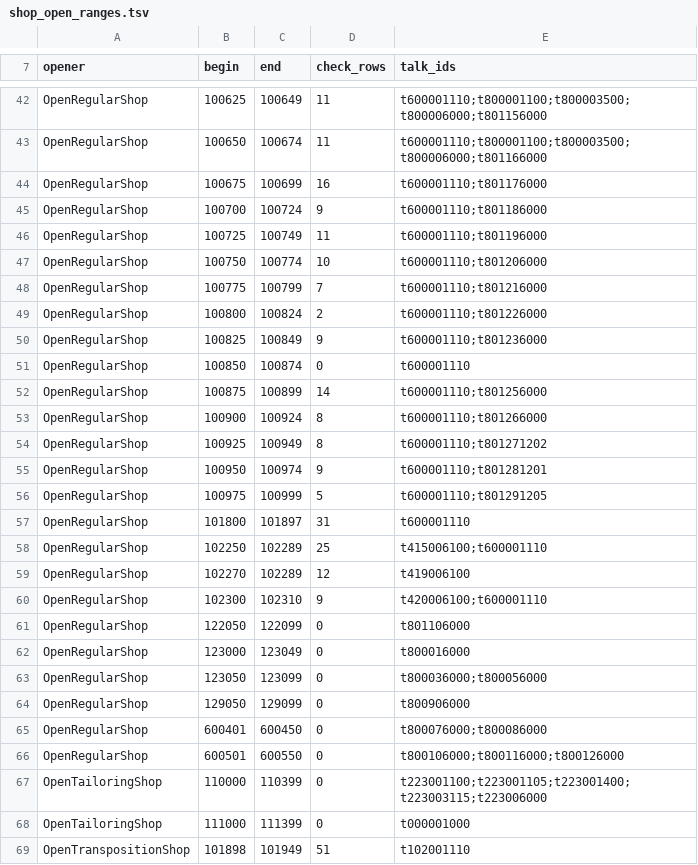
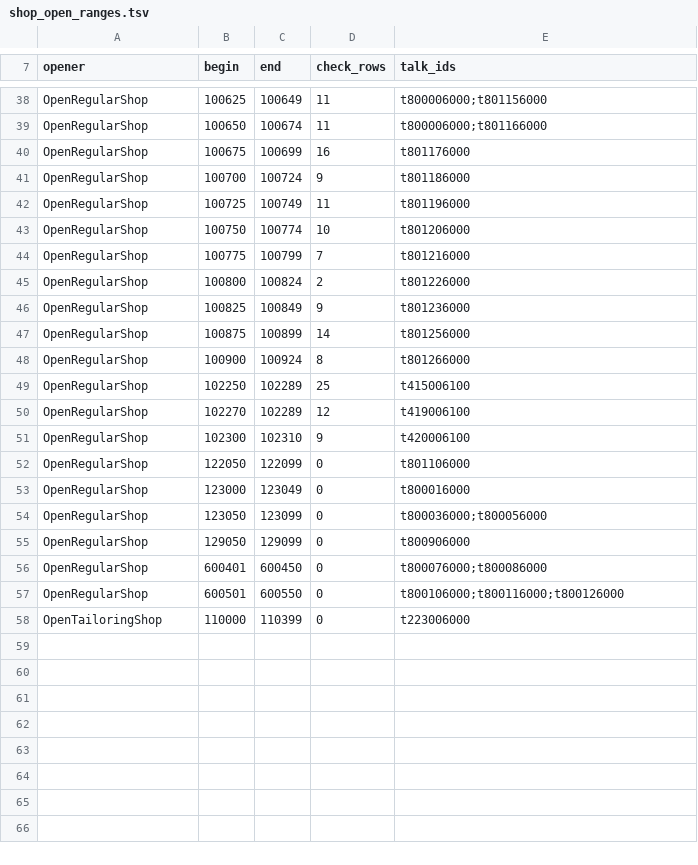
Before and after one commit to 4laric/er-archipelago, a TSV file: greenfield/shop_open_ranges.tsv, drawn as a sheet; only a part is shown, gaps mark what is left out; removed rows and columns are numbered as before the commit, all else as after; the diff covers the shown part only; the diff names each change by its address in the sheet, - before the commit and + after, or states it on an @@ line.

```diff
--- a/greenfield/shop_open_ranges.tsv
+++ b/greenfield/shop_open_ranges.tsv
-E38 (talk_ids): t600001110;t800001100;t800003500;t800006000;t801156000
+E38 (talk_ids): t800006000;t801156000
-E39 (talk_ids): t600001110;t800001100;t800003500;t800006000;t801166000
+E39 (talk_ids): t800006000;t801166000
-E40 (talk_ids): t600001110;t801176000
+E40 (talk_ids): t801176000
-E41 (talk_ids): t600001110;t801186000
+E41 (talk_ids): t801186000
-E42 (talk_ids): t600001110;t801196000
+E42 (talk_ids): t801196000
-E43 (talk_ids): t600001110;t801206000
+E43 (talk_ids): t801206000
-E44 (talk_ids): t600001110;t801216000
+E44 (talk_ids): t801216000
-E45 (talk_ids): t600001110;t801226000
+E45 (talk_ids): t801226000
-E46 (talk_ids): t600001110;t801236000
+E46 (talk_ids): t801236000
-row 51: OpenRegularShop | 100850 | 100874 | 0 | t600001110
-E47 (talk_ids): t600001110;t801256000
+E47 (talk_ids): t801256000
-E48 (talk_ids): t600001110;t801266000
+E48 (talk_ids): t801266000
-row 54: OpenRegularShop | 100925 | 100949 | 8 | t600001110;t801271202
-row 55: OpenRegularShop | 100950 | 100974 | 9 | t600001110;t801281201
-row 56: OpenRegularShop | 100975 | 100999 | 5 | t600001110;t801291205
-row 57: OpenRegularShop | 101800 | 101897 | 31 | t600001110
-E49 (talk_ids): t415006100;t600001110
+E49 (talk_ids): t415006100
-E51 (talk_ids): t420006100;t600001110
+E51 (talk_ids): t420006100
-E58 (talk_ids): t223001100;t223001105;t223001400;t223003115;t223006000
+E58 (talk_ids): t223006000
-row 68: OpenTailoringShop | 111000 | 111399 | 0 | t000001000
-row 69: OpenTranspositionShop | 101898 | 101949 | 51 | t102001110
```
Also changed, not shown: 4 removed rows and 21 edited cells elsewhere in this file, 17 other files.
